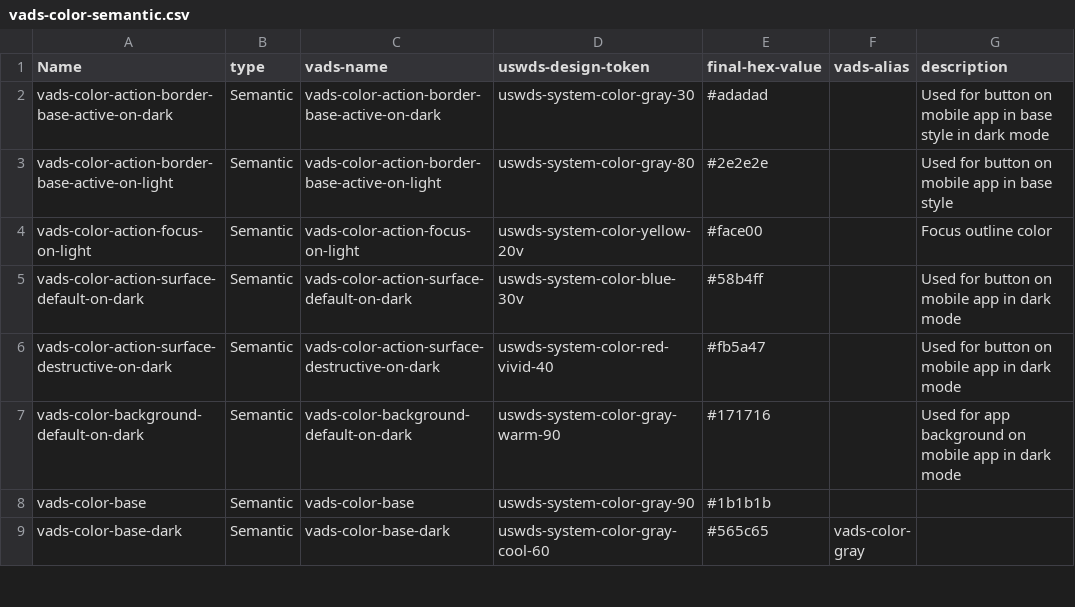
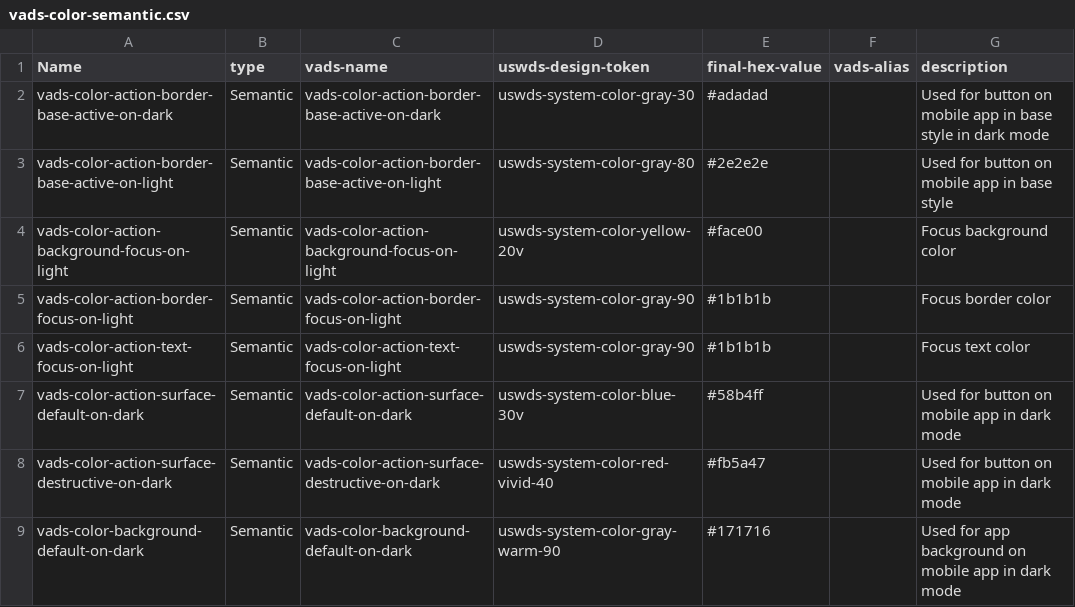
Before and after one commit to department-of-veterans-affairs/vets-design-system-documentation, a CSV file: src/_data/tokens/vads-color-semantic.csv, drawn as a sheet; only a part is shown; the shorter side is filled out with more unchanged rows.

Commit message:
Update vads-color-semantic.csv
Added focus color tokens

```diff
--- a/src/_data/tokens/vads-color-semantic.csv
+++ b/src/_data/tokens/vads-color-semantic.csv
@@ -3,3 +3,5 @@ vads-color-action-border-base-active-on-dark,Semantic,vads-color-action-border-b
 vads-color-action-border-base-active-on-light,Semantic,vads-color-action-border-base-active-on-light,uswds-system-color-gray-80,#2e2e2e,,Used for button on mobile app in base style
-vads-color-action-focus-on-light,Semantic,vads-color-action-focus-on-light,uswds-system-color-yellow-20v,#face00,,Focus outline color
+vads-color-action-background-focus-on-light,Semantic,vads-color-action-background-focus-on-light,uswds-system-color-yellow-20v,#face00,,Focus background color
+vads-color-action-border-focus-on-light,Semantic,vads-color-action-border-focus-on-light,uswds-system-color-gray-90,#1b1b1b,,Focus border color
+vads-color-action-text-focus-on-light,Semantic,vads-color-action-text-focus-on-light,uswds-system-color-gray-90,#1b1b1b,,Focus text color
 vads-color-action-surface-default-on-dark,Semantic,vads-color-action-surface-default-on-dark,uswds-system-color-blue-30v,#58b4ff,,Used for button on mobile app in dark mode
```
